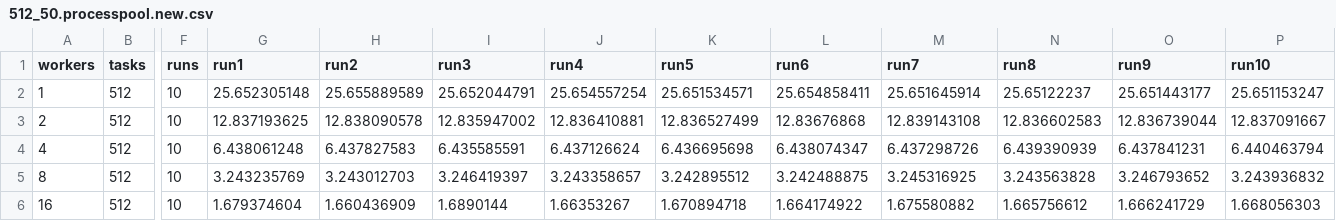
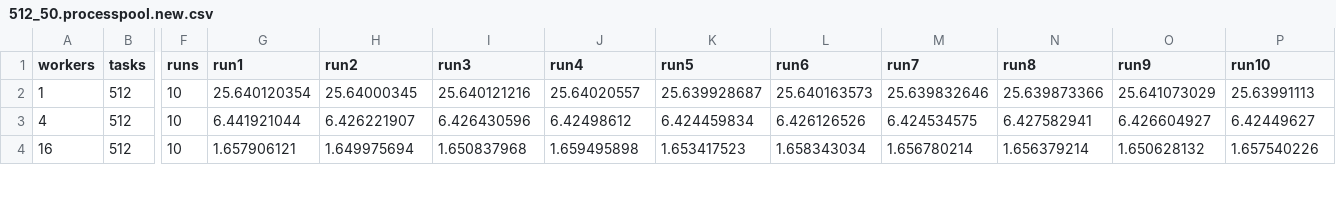
Before and after one commit to domferr/fastflow-python, a CSV file: benchmarks/512_50.processpool.new.csv, drawn as a sheet; only a part is shown, gaps mark what is left out; removed rows and columns are numbered as before the commit, all else as after; rows hold the shown columns only; the diff covers the shown part only; the diff names each change by its address in the sheet, - before the commit and + after, or states it on an @@ line.

```diff
--- a/benchmarks/512_50.processpool.new.csv
+++ b/benchmarks/512_50.processpool.new.csv
-G2 (run1): 25.652305148
+G2 (run1): 25.640120354
-H2 (run2): 25.655889589
+H2 (run2): 25.64000345
-I2 (run3): 25.652044791
+I2 (run3): 25.640121216
-J2 (run4): 25.654557254
+J2 (run4): 25.64020557
-K2 (run5): 25.651534571
+K2 (run5): 25.639928687
-L2 (run6): 25.654858411
+L2 (run6): 25.640163573
-M2 (run7): 25.651645914
+M2 (run7): 25.639832646
-N2 (run8): 25.65122237
+N2 (run8): 25.639873366
-O2 (run9): 25.651443177
+O2 (run9): 25.641073029
-P2 (run10): 25.651153247
+P2 (run10): 25.63991113
-row 3: 2 | 512 | 10 | 12.837193625 | 12.838090578 | 12.835947002 | 12.836410881 | 12.836527499 | 12.83676868 | 12.839143108 | 12.836602583 | 12.836739044 | 12.837091667
-G3 (run1): 6.438061248
+G3 (run1): 6.441921044
-H3 (run2): 6.437827583
+H3 (run2): 6.426221907
-I3 (run3): 6.435585591
+I3 (run3): 6.426430596
-J3 (run4): 6.437126624
+J3 (run4): 6.42498612
-K3 (run5): 6.436695698
+K3 (run5): 6.424459834
-L3 (run6): 6.438074347
+L3 (run6): 6.426126526
-M3 (run7): 6.437298726
+M3 (run7): 6.424534575
-N3 (run8): 6.439390939
+N3 (run8): 6.427582941
-O3 (run9): 6.437841231
+O3 (run9): 6.426604927
-P3 (run10): 6.440463794
+P3 (run10): 6.42449627
-row 5: 8 | 512 | 10 | 3.243235769 | 3.243012703 | 3.246419397 | 3.243358657 | 3.242895512 | 3.242488875 | 3.245316925 | 3.243563828 | 3.246793652 | 3.243936832
-G4 (run1): 1.679374604
+G4 (run1): 1.657906121
-H4 (run2): 1.660436909
+H4 (run2): 1.649975694
-I4 (run3): 1.6890144
+I4 (run3): 1.650837968
-J4 (run4): 1.66353267
+J4 (run4): 1.659495898
-K4 (run5): 1.670894718
+K4 (run5): 1.653417523
-L4 (run6): 1.664174922
+L4 (run6): 1.658343034
-M4 (run7): 1.675580882
+M4 (run7): 1.656780214
-N4 (run8): 1.665756612
+N4 (run8): 1.656379214
-O4 (run9): 1.666241729
+O4 (run9): 1.650628132
-P4 (run10): 1.668056303
+P4 (run10): 1.657540226
```
Also changed, not shown: 2 added rows and 40 edited cells elsewhere in this file, benchmarks/512_50.farm.new.csv, benchmarks/512_nt_numpy_500.farm.csv, 29 other files.
